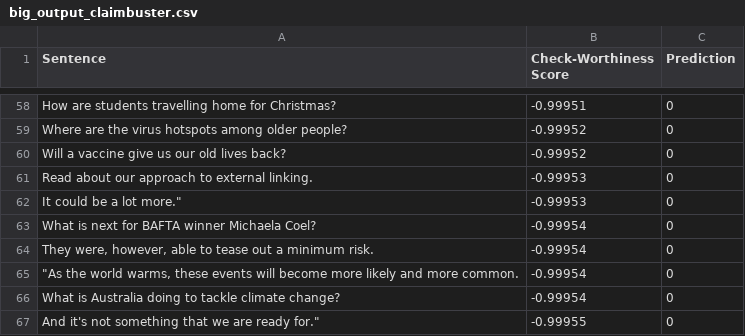
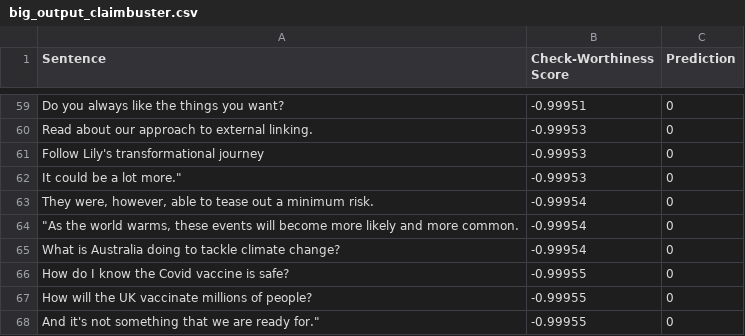
Before and after one commit to lawrence-chillrud/ClaimDetective, a CSV file: example_outputs/big_output_claimbuster.csv, drawn as a sheet; only a part is shown, gaps mark what is left out; removed rows and columns are numbered as before the commit, all else as after; the diff covers the shown part only; the diff names each change by its address in the sheet, - before the commit and + after, or states it on an @@ line.

```diff
--- a/example_outputs/big_output_claimbuster.csv
+++ b/example_outputs/big_output_claimbuster.csv
-A59 (Sentence): How are students travelling home for Christmas?
+A59 (Sentence): Do you always like the things you want?
-row 59: Where are the virus hotspots among older people? | -0.99952 | 0
-row 60: Will a vaccine give us our old lives back? | -0.99952 | 0
+row 61: Follow Lily's transformational journey | -0.99953 | 0
-row 63: What is next for BAFTA winner Michaela Coel? | -0.99954 | 0
+row 66: How do I know the Covid vaccine is safe? | -0.99955 | 0
+row 67: How will the UK vaccinate millions of people? | -0.99955 | 0
```
Also changed, not shown: 22 added rows, 21 removed rows and 4 edited cells elsewhere in this file, 4 other files.
